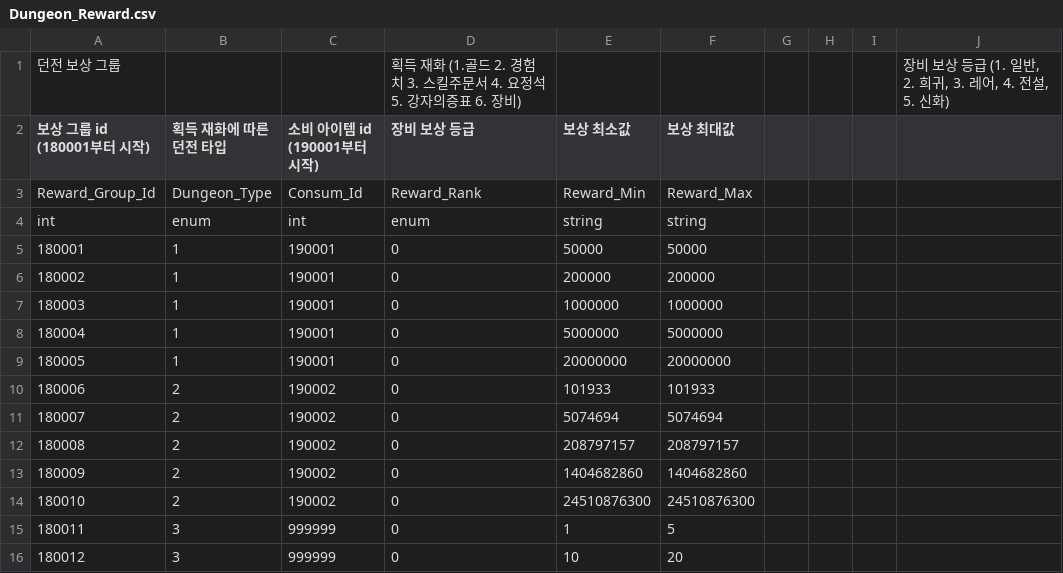
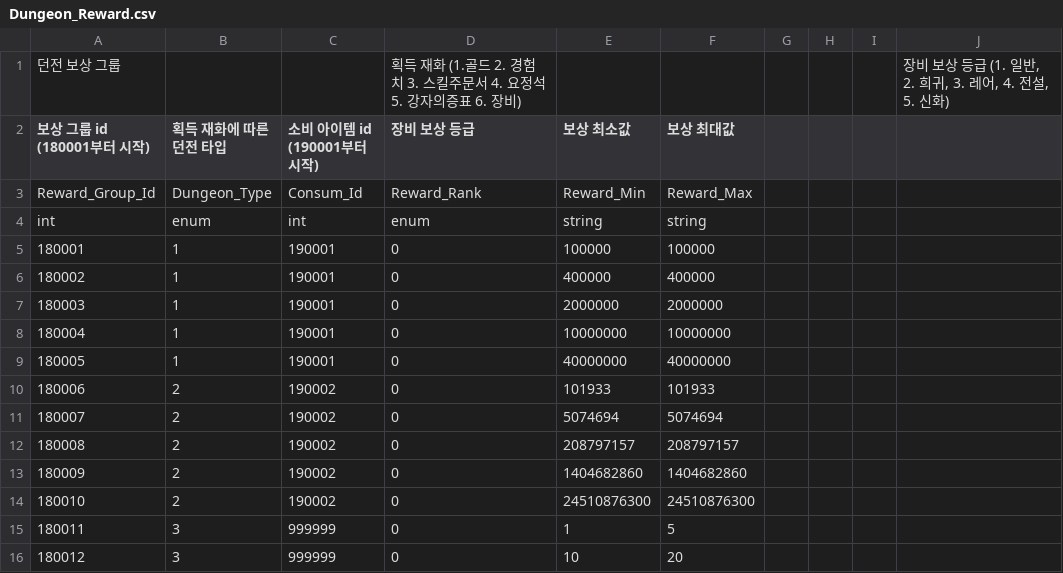
Before and after one commit to GreedSpirit/Dorothia, a CSV file: Assets/Resources/Dungeon_Reward.csv, drawn as a sheet; only a part is shown; the diff names each change by its address in the sheet, - before the commit and + after, or states it on an @@ line.

```diff
--- a/Assets/Resources/Dungeon_Reward.csv
+++ b/Assets/Resources/Dungeon_Reward.csv
-E5 (보상 최소값): 50000
+E5 (보상 최소값): 100000
-F5 (보상 최대값): 50000
+F5 (보상 최대값): 100000
-E6 (보상 최소값): 200000
+E6 (보상 최소값): 400000
-F6 (보상 최대값): 200000
+F6 (보상 최대값): 400000
-E7 (보상 최소값): 1000000
+E7 (보상 최소값): 2000000
-F7 (보상 최대값): 1000000
+F7 (보상 최대값): 2000000
-E8 (보상 최소값): 5000000
+E8 (보상 최소값): 10000000
-F8 (보상 최대값): 5000000
+F8 (보상 최대값): 10000000
-E9 (보상 최소값): 20000000
+E9 (보상 최소값): 40000000
-F9 (보상 최대값): 20000000
+F9 (보상 최대값): 40000000
```
Also changed, not shown: Assets/Resources/Equip.csv, Assets/Resources/Equip_Upgrade_Gold.csv, 7 other files.
